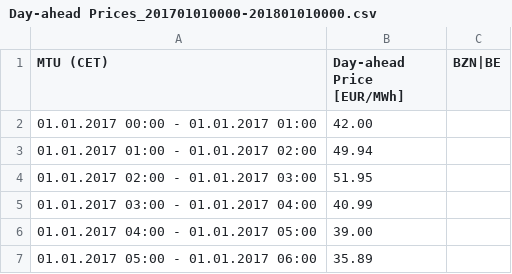
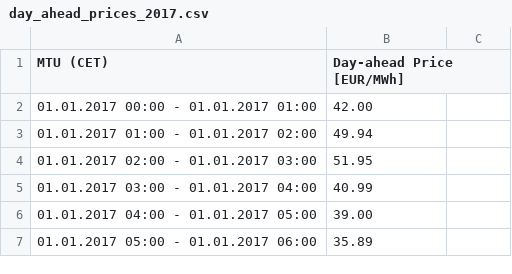
Before and after one commit to ishilov/DL-DIY, a CSV file: day_ahead_prices_2017.csv (was Day-ahead Prices_201701010000-201801010000.csv), drawn as a sheet; only a part is shown.

Commit message:
Update and rename Day-ahead Prices_201701010000-201801010000.csv to day_ahead_prices_2017.csv

```diff
--- a/Day-ahead Prices_201701010000-201801010000.csv
+++ b/day_ahead_prices_2017.csv
@@ -1,2 +1,2 @@
-"MTU (CET)","Day-ahead Price [EUR/MWh]","BZN|BE"
+"MTU (CET)","Day-ahead Price [EUR/MWh]"
 "01.01.2017 00:00 - 01.01.2017 01:00","42.00"
```
